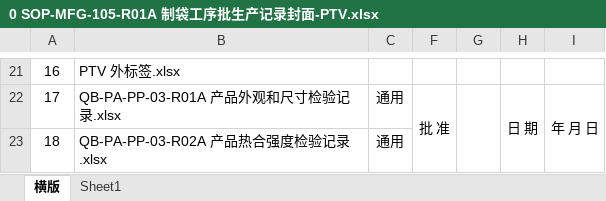
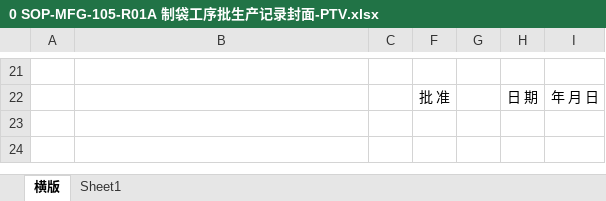
Before and after one commit to warmkid/mitcpro, an Excel workbook: mySystem/mySystem/xls/PTV/0 SOP-MFG-105-R01A 制袋工序批生产记录封面-PTV.xlsx, sheet 横版, drawn as a sheet; only a part is shown, gaps mark what is left out; values as stored, in another font and other column widths than the file's, no borders; the diff covers the shown part only; the diff names each change by its address in the sheet, - before the commit and + after, or states it on an @@ line.

```diff
--- a/mySystem/mySystem/xls/PTV/0 SOP-MFG-105-R01A 制袋工序批生产记录封面-PTV.xlsx (sheet 横版)
+++ b/mySystem/mySystem/xls/PTV/0 SOP-MFG-105-R01A 制袋工序批生产记录封面-PTV.xlsx (sheet 横版)
-row 21: 16 | PTV 外标签.xlsx
+row 21: (empty)
-A22: 17
+A22: (empty)
-B22: QB-PA-PP-03-R01A 产品外观和尺寸检验记录.xlsx
+B22: (empty)
-C22: 通用
+C22: (empty)
-F22:F23 merged
-G22:G23 merged
-H22:H23 merged
-I22:I23 merged
-row 23: 18 | QB-PA-PP-03-R02A 产品热合强度检验记录.xlsx | 通用
```
Also changed, not shown: 39 edited cells and merged cells elsewhere in this sheet, mySystem/mySystem/xls/CSBag/SOP-MFG-303-R02A 2# 制袋机开机前确认表.xlsx, mySystem/mySystem/xls/PTV/10 SOP-MFG-416-R01A 超声波焊接记录.xlsx, 25 other files.
